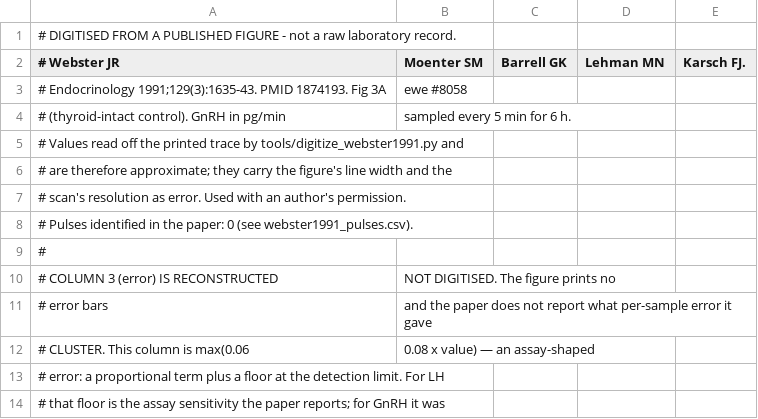
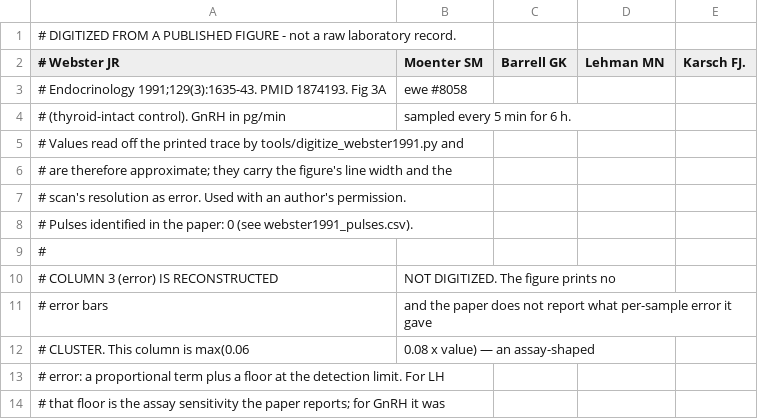
Before and after one commit to syncytium2/no_peak, a CSV file: data/digitized/webster1991_fig3a_con_8058_gnrh.csv, drawn as a sheet; only a part is shown.

```diff
--- a/data/digitized/webster1991_fig3a_con_8058_gnrh.csv
+++ b/data/digitized/webster1991_fig3a_con_8058_gnrh.csv
@@ -1,2 +1,2 @@
-# DIGITISED FROM A PUBLISHED FIGURE - not a raw laboratory record.
+# DIGITIZED FROM A PUBLISHED FIGURE - not a raw laboratory record.
 # Webster JR, Moenter SM, Barrell GK, Lehman MN, Karsch FJ.
@@ -9,3 +9,3 @@
 #
-# COLUMN 3 (error) IS RECONSTRUCTED, NOT DIGITISED. The figure prints no
+# COLUMN 3 (error) IS RECONSTRUCTED, NOT DIGITIZED. The figure prints no
 # error bars, and the paper does not report what per-sample error it gave
```
Also changed, not shown: data/digitized/webster1991_fig3a_con_8058_lh.csv, data/digitized/webster1991_fig3b_thx_8067_gnrh.csv, 39 other files.
